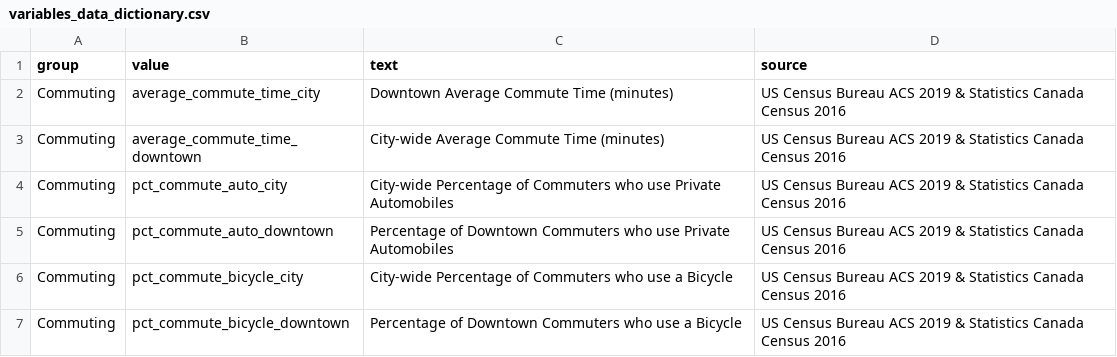
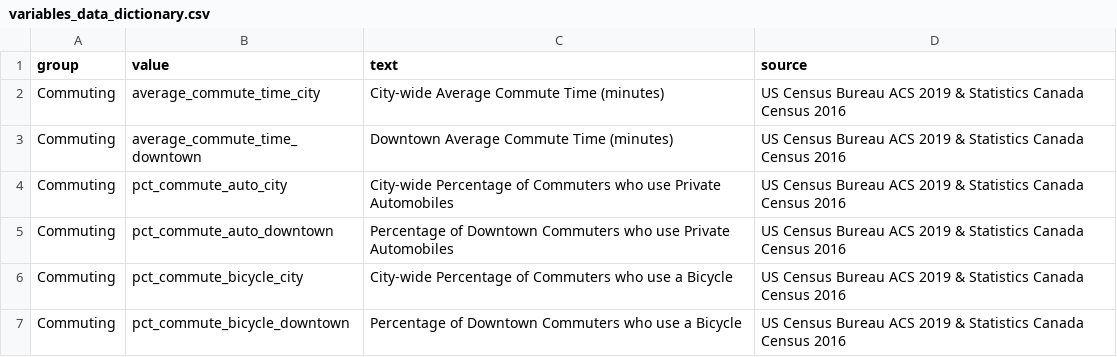
Before and after one commit to schoolofcities/downtown-recovery, a CSV file: static/variables_data_dictionary.csv, drawn as a sheet; only a part is shown.

Commit message:
fix typo in data dictionary

```diff
--- a/static/variables_data_dictionary.csv
+++ b/static/variables_data_dictionary.csv
@@ -1,4 +1,4 @@
 "group","value","text","source"
-"Commuting","average_commute_time_city","Downtown Average Commute Time (minutes)","US Census Bureau ACS 2019 & Statistics Canada Census 2016"
-"Commuting","average_commute_time_downtown","City-wide Average Commute Time (minutes)","US Census Bureau ACS 2019 & Statistics Canada Census 2016"
+"Commuting","average_commute_time_city","City-wide Average Commute Time (minutes)","US Census Bureau ACS 2019 & Statistics Canada Census 2016"
+"Commuting","average_commute_time_downtown","Downtown Average Commute Time (minutes)","US Census Bureau ACS 2019 & Statistics Canada Census 2016"
 "Commuting","pct_commute_auto_city","City-wide Percentage of Commuters who use Private Automobiles","US Census Bureau ACS 2019 & Statistics Canada Census 2016"
```
Also changed, not shown: 1 other file.
